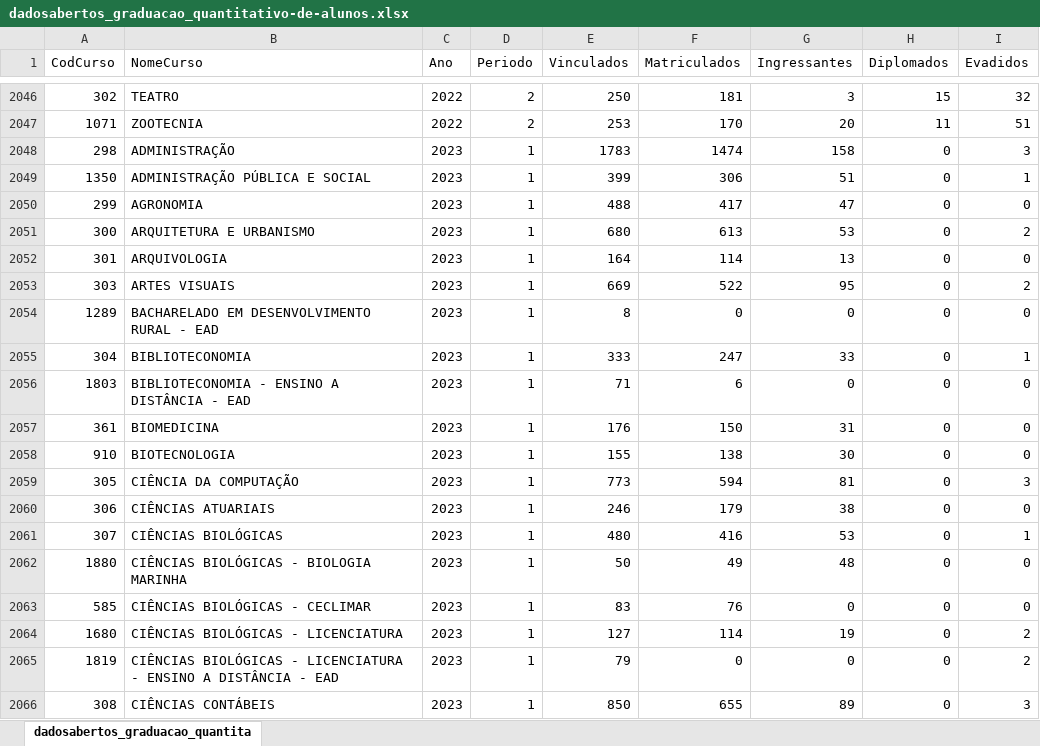
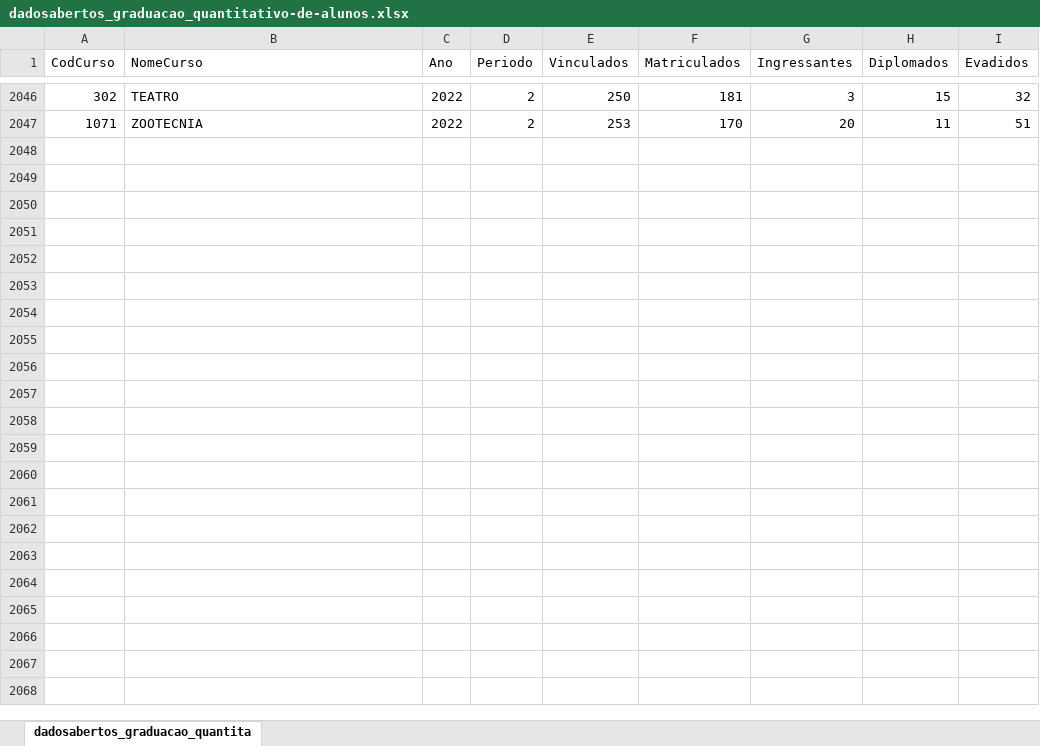
Before and after one commit to psicosleazy-dev/tcc, an Excel workbook: dadosabertos_graduacao_quantitativo-de-alunos.xlsx, sheet dadosabertos_graduacao_quantita, drawn as a sheet; only a part is shown, gaps mark what is left out; values as stored, in another font and other column widths than the file's, no borders; the diff covers the shown part only; the diff names each change by its address in the sheet, - before the commit and + after, or states it on an @@ line.

```diff
--- a/dadosabertos_graduacao_quantitativo-de-alunos.xlsx (sheet dadosabertos_graduacao_quantita)
+++ b/dadosabertos_graduacao_quantitativo-de-alunos.xlsx (sheet dadosabertos_graduacao_quantita)
-row 2048: 298 | ADMINISTRAÇÃO | 2023 | 1 | 1783 | 1474 | 158 | 0 | 3
-row 2049: 1350 | ADMINISTRAÇÃO PÚBLICA E SOCIAL | 2023 | 1 | 399 | 306 | 51 | 0 | 1
-row 2050: 299 | AGRONOMIA | 2023 | 1 | 488 | 417 | 47 | 0 | 0
-row 2051: 300 | ARQUITETURA E URBANISMO | 2023 | 1 | 680 | 613 | 53 | 0 | 2
-row 2052: 301 | ARQUIVOLOGIA | 2023 | 1 | 164 | 114 | 13 | 0 | 0
-row 2053: 303 | ARTES VISUAIS | 2023 | 1 | 669 | 522 | 95 | 0 | 2
-row 2054: 1289 | BACHARELADO EM DESENVOLVIMENTO RURAL - EAD | 2023 | 1 | 8 | 0 | 0 | 0 | 0
-row 2055: 304 | BIBLIOTECONOMIA | 2023 | 1 | 333 | 247 | 33 | 0 | 1
-row 2056: 1803 | BIBLIOTECONOMIA - ENSINO A DISTÂNCIA - EAD | 2023 | 1 | 71 | 6 | 0 | 0 | 0
-row 2057: 361 | BIOMEDICINA | 2023 | 1 | 176 | 150 | 31 | 0 | 0
-row 2058: 910 | BIOTECNOLOGIA | 2023 | 1 | 155 | 138 | 30 | 0 | 0
-row 2059: 305 | CIÊNCIA DA COMPUTAÇÃO | 2023 | 1 | 773 | 594 | 81 | 0 | 3
-row 2060: 306 | CIÊNCIAS ATUARIAIS | 2023 | 1 | 246 | 179 | 38 | 0 | 0
-row 2061: 307 | CIÊNCIAS BIOLÓGICAS | 2023 | 1 | 480 | 416 | 53 | 0 | 1
-row 2062: 1880 | CIÊNCIAS BIOLÓGICAS - BIOLOGIA MARINHA | 2023 | 1 | 50 | 49 | 48 | 0 | 0
-row 2063: 585 | CIÊNCIAS BIOLÓGICAS - CECLIMAR | 2023 | 1 | 83 | 76 | 0 | 0 | 0
-row 2064: 1680 | CIÊNCIAS BIOLÓGICAS - LICENCIATURA | 2023 | 1 | 127 | 114 | 19 | 0 | 2
-row 2065: 1819 | CIÊNCIAS BIOLÓGICAS - LICENCIATURA - ENSINO A DISTÂNCIA - EAD | 2023 | 1 | 79 | 0 | 0 | 0 | 2
-row 2066: 308 | CIÊNCIAS CONTÁBEIS | 2023 | 1 | 850 | 655 | 89 | 0 | 3
```
Also changed, not shown: 69 removed rows elsewhere in this sheet, 39 other files.
